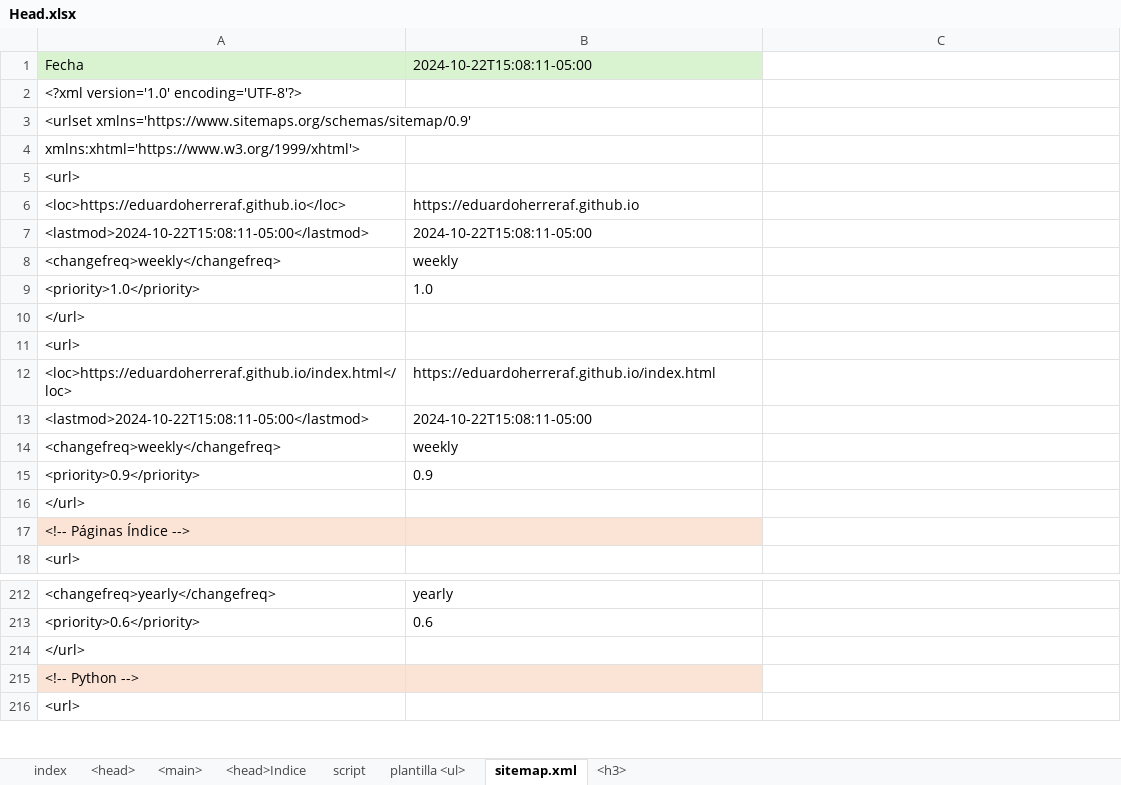
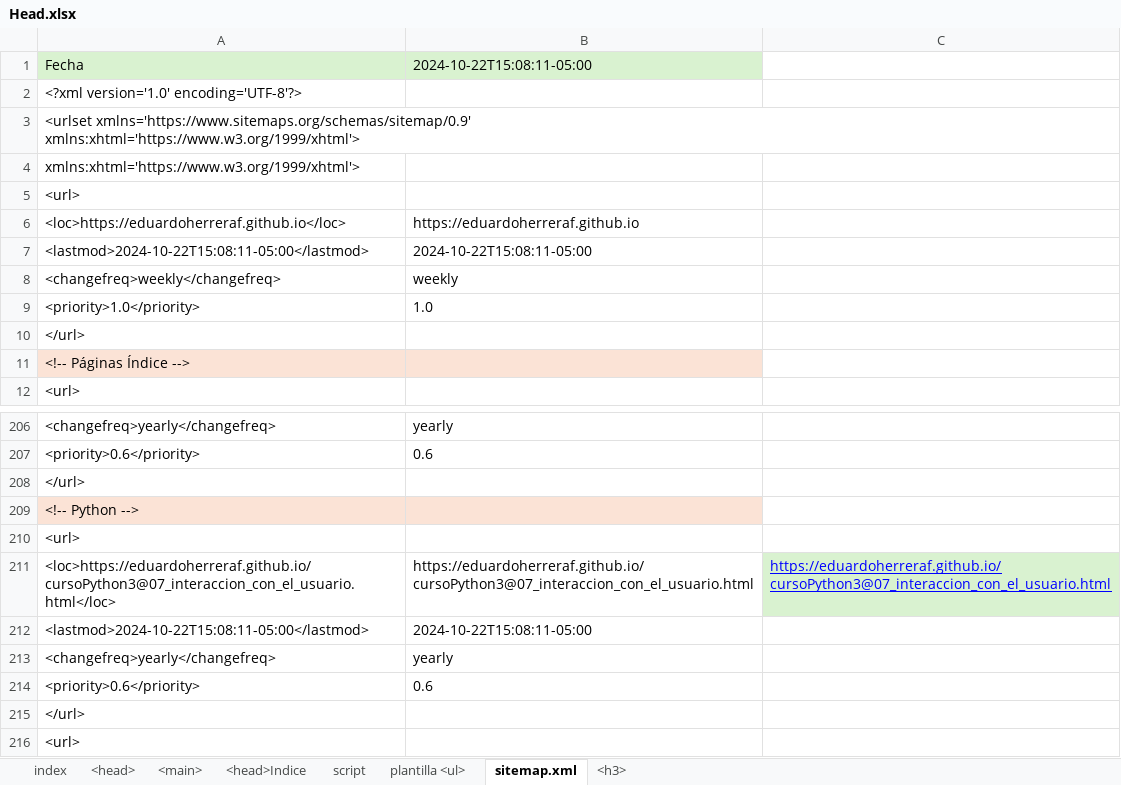
Before and after one commit to eduardoherreraf/PlantillaMiPagina, an Excel workbook: src/Head.xlsx, sheet sitemap.xml, drawn as a sheet; only a part is shown, gaps mark what is left out; values as stored, in another font and other column widths than the file's, no borders; conditional formats not drawn; removed rows and columns are numbered as before the commit, all else as after; ↵ is a line break in a cell; the diff names each change by its address in the sheet, - before the commit and + after, or states it on an @@ line.

Commit message:
Add: cursoPython3@07_interaccion_con_el_usuario.html

```diff
--- a/src/Head.xlsx (sheet sitemap.xml)
+++ b/src/Head.xlsx (sheet sitemap.xml)
-A3: <urlset xmlns='https://www.sitemaps.org/schemas/sitemap/0.9'
+A3: <urlset xmlns='https://www.sitemaps.org/schemas/sitemap/0.9' ↵ xmlns:xhtml='https://www.w3.org/1999/xhtml'>
-row 12: <loc>https://eduardoherreraf.github.io/index.html</loc> | https://eduardoherreraf.github.io/index.html
-row 14: <changefreq>weekly</changefreq> | weekly
-row 15: <priority>0.9</priority> | 0.9
@@ row 11 moved to row 210: <url> @@
+row 211: <loc>https://eduardoherreraf.github.io/cursoPython3@07_interaccion_con_el_usuario.html</loc> | https://eduardoherreraf.github.io/cursoPython3@07_interaccion_con_el_usuario.html | https://eduardoherreraf.github.io/cursoPython3@07_interaccion_con_el_usuario.html
@@ row 13 moved to row 212: <lastmod>2024-10-22T15:08:11-05:00</last… @@
+row 213: <changefreq>yearly</changefreq> | yearly
+row 214: <priority>0.6</priority> | 0.6
@@ row 10 moved to row 215: </url> @@
```
Also changed, not shown: sheet <main>, sheet plantilla <ul>, sheet <head>, formulas that keep their value, hidden cells, 5 other files.
